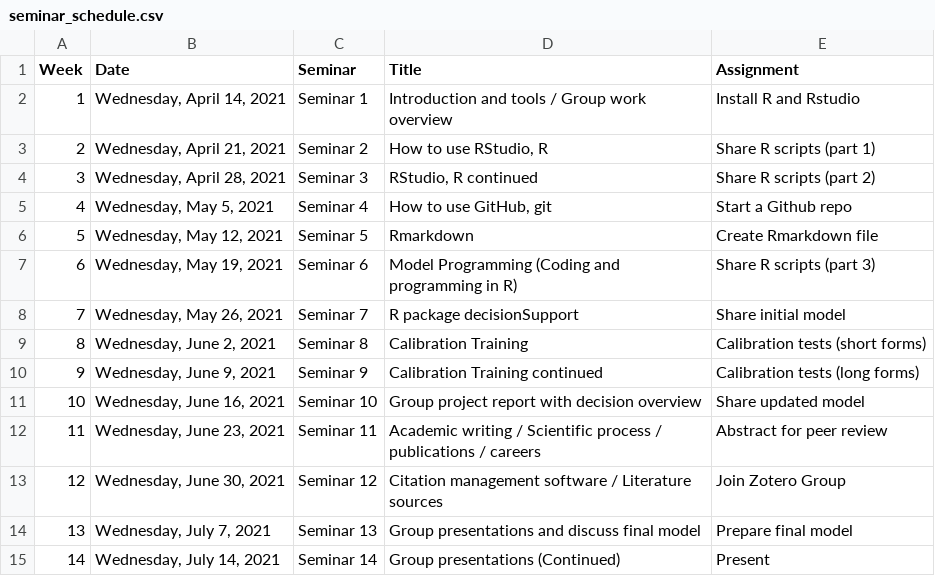
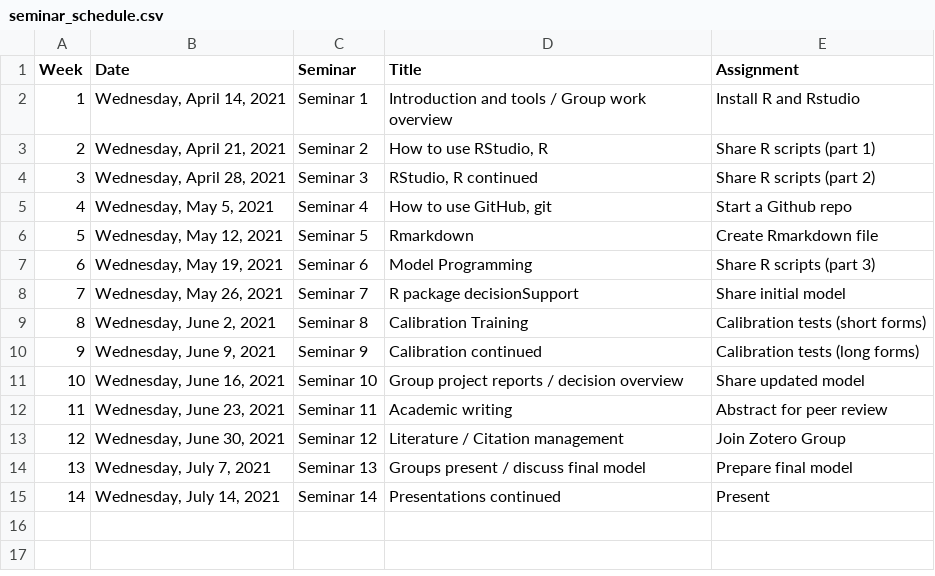
Before and after one commit to CWWhitney/Decision_Analysis_Course, a CSV file: seminar_schedule.csv, drawn as a sheet.

```diff
--- a/seminar_schedule.csv
+++ b/seminar_schedule.csv
@@ -6,10 +6,10 @@ Week ,Date,Seminar,Title,Assignment
 5,"Wednesday, May 12, 2021",Seminar 5,Rmarkdown  ,Create Rmarkdown file
-6,"Wednesday, May 19, 2021",Seminar 6,Model Programming (Coding and programming in R),Share R scripts (part 3)
+6,"Wednesday, May 19, 2021",Seminar 6,Model Programming,Share R scripts (part 3)
 7,"Wednesday, May 26, 2021",Seminar 7,R package decisionSupport ,Share initial model
 8,"Wednesday, June 2, 2021",Seminar 8,Calibration Training,Calibration tests (short forms)
-9,"Wednesday, June 9, 2021",Seminar 9,Calibration Training continued,Calibration tests (long forms)
-10,"Wednesday, June 16, 2021",Seminar 10,Group project report with decision overview,Share updated model
-11,"Wednesday, June 23, 2021",Seminar 11,Academic writing / Scientific process / publications / careers ,Abstract for peer review
-12,"Wednesday, June 30, 2021",Seminar 12,Citation management software / Literature sources,Join Zotero Group
-13,"Wednesday, July 7, 2021",Seminar 13,Group presentations and discuss final model ,Prepare final model
-14,"Wednesday, July 14, 2021",Seminar 14,Group presentations (Continued),Present
+9,"Wednesday, June 9, 2021",Seminar 9,Calibration  continued,Calibration tests (long forms)
+10,"Wednesday, June 16, 2021",Seminar 10,Group project reports / decision overview,Share updated model
+11,"Wednesday, June 23, 2021",Seminar 11,Academic writing ,Abstract for peer review
+12,"Wednesday, June 30, 2021",Seminar 12,Literature / Citation management,Join Zotero Group
+13,"Wednesday, July 7, 2021",Seminar 13,Groups present / discuss final model ,Prepare final model
+14,"Wednesday, July 14, 2021",Seminar 14,Presentations continued,Present
```
Also changed, not shown: lecture_schedule.csv, 7 other files.
